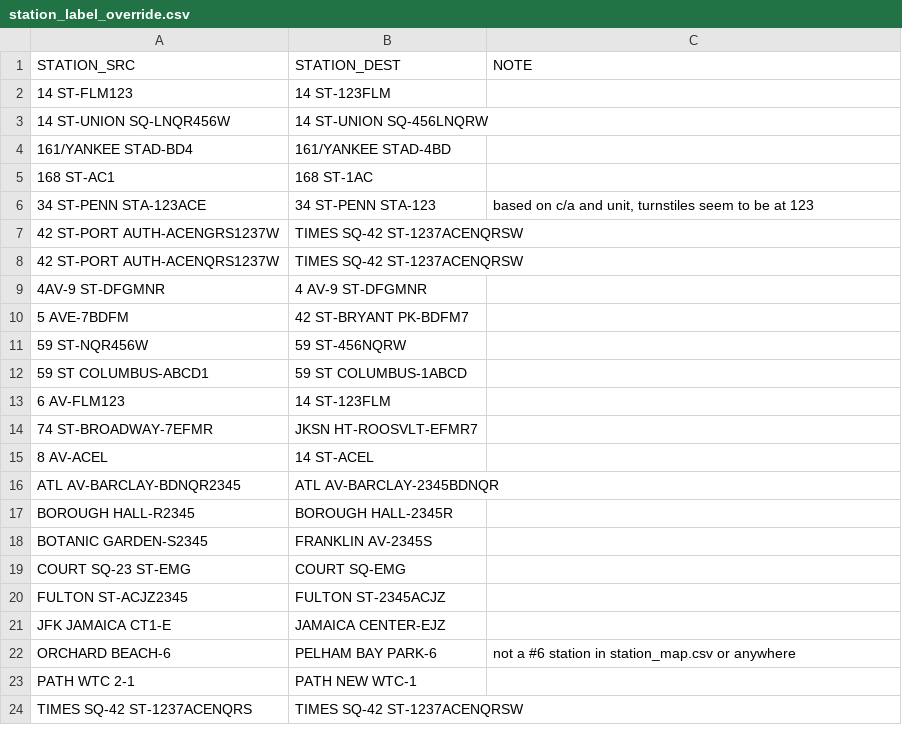
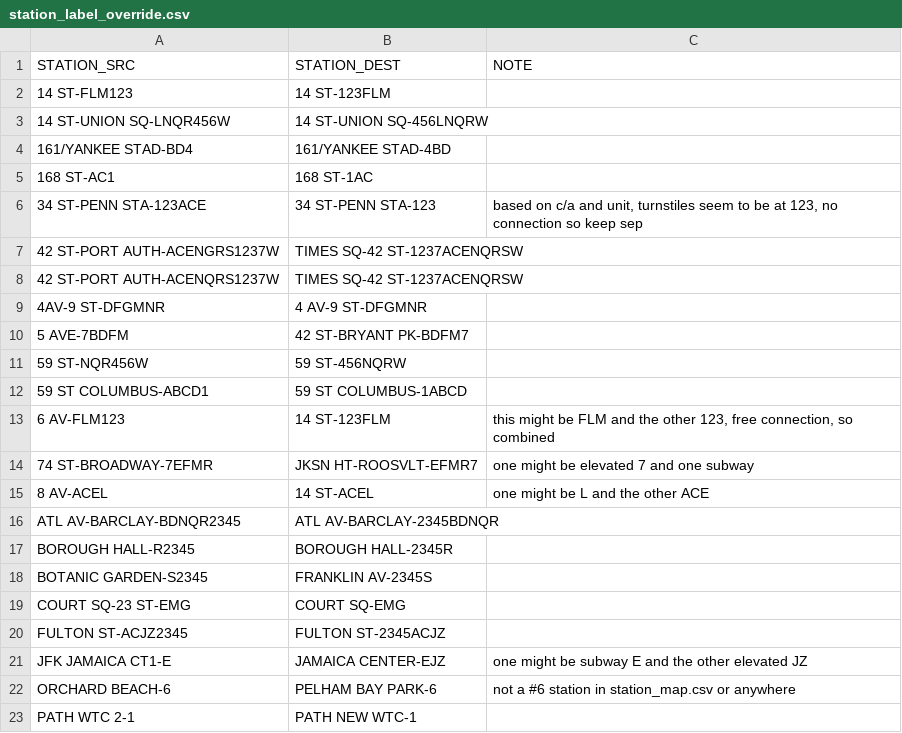
Before and after one commit to druce/MTA, a CSV file: dbt_mta/seeds/station_label_override.csv, drawn as a sheet; only a part is shown; the shorter side is filled out with more unchanged rows.

```diff
--- a/dbt_mta/seeds/station_label_override.csv
+++ b/dbt_mta/seeds/station_label_override.csv
@@ -5,3 +5,3 @@ STATION_SRC,STATION_DEST,NOTE
 168 ST-AC1,168 ST-1AC,
-34 ST-PENN STA-123ACE,34 ST-PENN STA-123,"based on c/a and unit, turnstiles seem to be at 123"
+34 ST-PENN STA-123ACE,34 ST-PENN STA-123,"based on c/a and unit, turnstiles seem to be at 123, no connection so keep sep"
 42 ST-PORT AUTH-ACENGRS1237W,TIMES SQ-42 ST-1237ACENQRSW,
@@ -12,5 +12,5 @@ STATION_SRC,STATION_DEST,NOTE
 59 ST COLUMBUS-ABCD1,59 ST COLUMBUS-1ABCD,
-6 AV-FLM123,14 ST-123FLM,
-74 ST-BROADWAY-7EFMR,JKSN HT-ROOSVLT-EFMR7,
-8 AV-ACEL,14 ST-ACEL,
+6 AV-FLM123,14 ST-123FLM,"this might be FLM and the other 123, free connection, so combined"
+74 ST-BROADWAY-7EFMR,JKSN HT-ROOSVLT-EFMR7,"one might be elevated 7 and one subway"
+8 AV-ACEL,14 ST-ACEL,"one might be L and the other ACE"
 ATL AV-BARCLAY-BDNQR2345,ATL AV-BARCLAY-2345BDNQR,
@@ -20,3 +20,3 @@ COURT SQ-23 ST-EMG,COURT SQ-EMG,
 FULTON ST-ACJZ2345,FULTON ST-2345ACJZ,
-JFK JAMAICA CT1-E,JAMAICA CENTER-EJZ,
+JFK JAMAICA CT1-E,JAMAICA CENTER-EJZ,"one might be subway E and the other elevated JZ"
 ORCHARD BEACH-6,PELHAM BAY PARK-6,"not a #6 station in station_map.csv or anywhere"
```
Also changed, not shown: dbt_mta/seeds/station_map.csv, 10 other files.
